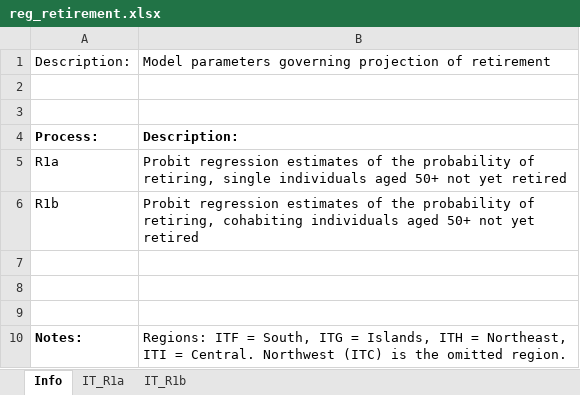
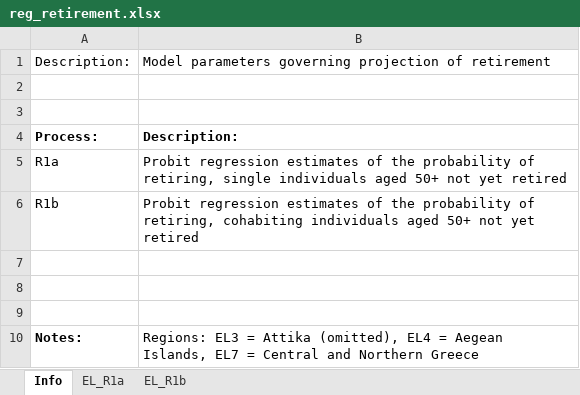
Before and after one commit to centreformicrosimulation/SimPaths, an Excel workbook: input/reg_retirement.xlsx, sheet Info, drawn as a sheet; values as stored, in another font and other column widths than the file's, no borders; the diff names each change by its address in the sheet, - before the commit and + after, or states it on an @@ line.

```diff
--- a/input/reg_retirement.xlsx (sheet Info)
+++ b/input/reg_retirement.xlsx (sheet Info)
-sheet tab: IT_R1a
+sheet tab: EL_R1a
-sheet tab: IT_R1b
+sheet tab: EL_R1b
-B10: Regions: ITF = South, ITG = Islands, ITH = Northeast, ITI = Central. Northwest (ITC) is the omitted region.
+B10: Regions: EL3 = Attika (omitted), EL4 = Aegean Islands, EL7 = Central and Northern Greece
```
Also changed, not shown: sheet EL_R1b, sheet EL_R1a, 1 other file.
